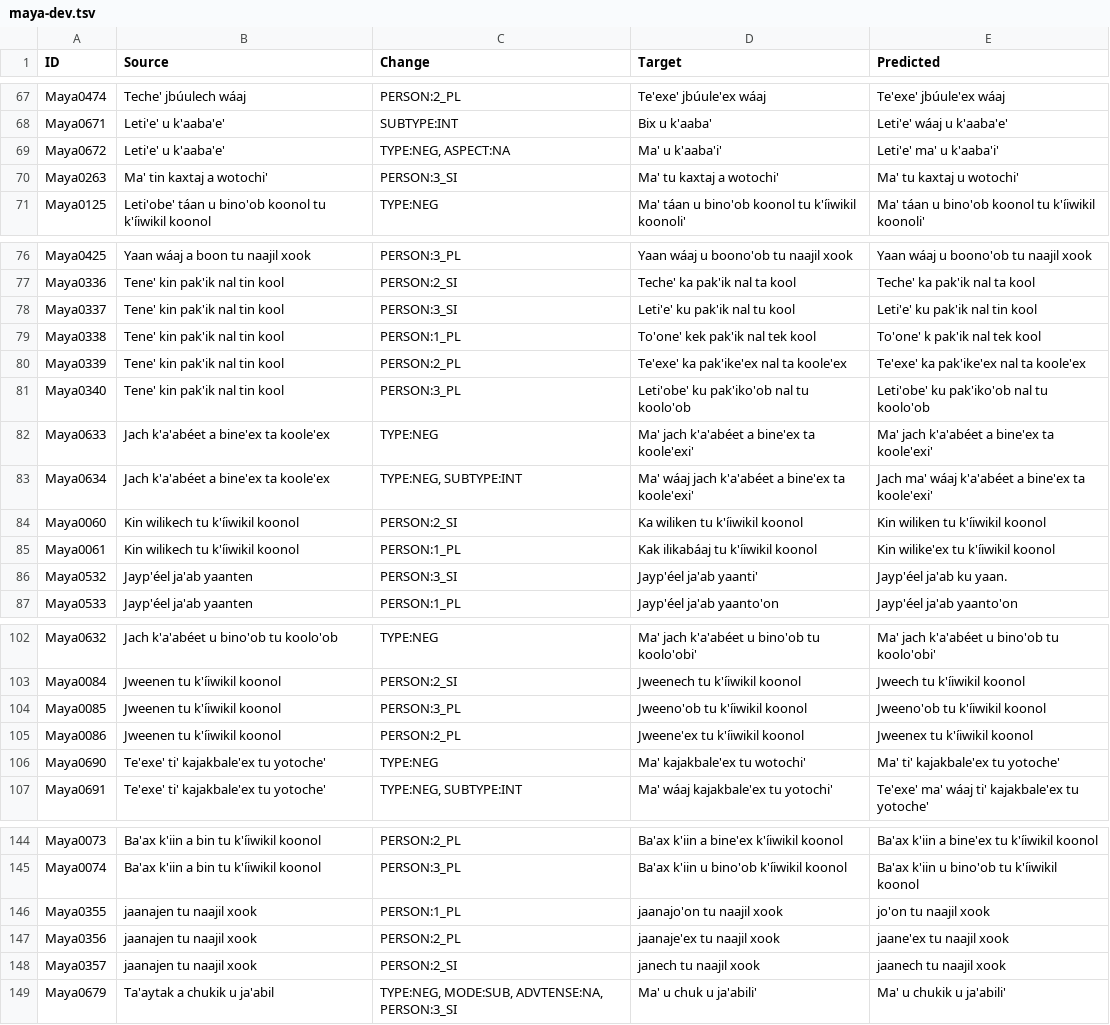
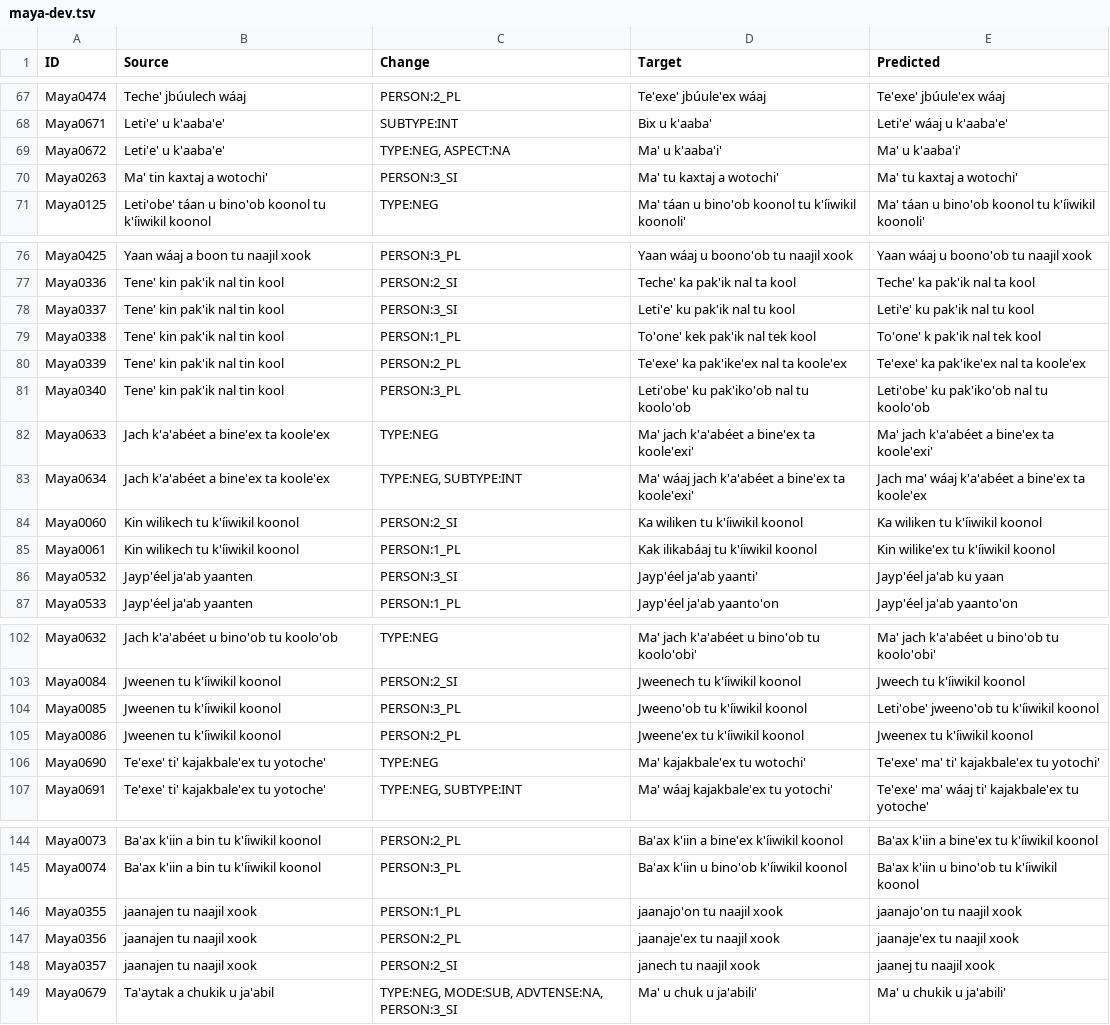
Before and after one commit to KentonMurray/AmericasNLP2025, a TSV file: outputs/giving_it_a_shot/maya-dev.tsv, drawn as a sheet; only a part is shown, gaps mark what is left out; the diff covers the shown part only.

```diff
--- a/outputs/giving_it_a_shot/maya-dev.tsv
+++ b/outputs/giving_it_a_shot/maya-dev.tsv
@@ -68,4 +68,4 @@ Maya0474	Teche' jbúulech wáaj	PERSON:2_PL	Te'exe' jbúule'ex wáaj	Te'exe' jb
 Maya0671	Leti'e' u k'aaba'e'	SUBTYPE:INT	Bix u k'aaba'	Leti'e' wáaj u k'aaba'e'
-Maya0672	Leti'e' u k'aaba'e'	TYPE:NEG, ASPECT:NA	Ma' u k'aaba'i'	Leti'e' ma' u k'aaba'i'
-Maya0263	Ma' tin kaxtaj a wotochi'	PERSON:3_SI	Ma' tu kaxtaj a wotochi'	Ma' tu kaxtaj u wotochi'
+Maya0672	Leti'e' u k'aaba'e'	TYPE:NEG, ASPECT:NA	Ma' u k'aaba'i'	Ma' u k'aaba'i'
+Maya0263	Ma' tin kaxtaj a wotochi'	PERSON:3_SI	Ma' tu kaxtaj a wotochi'	Ma' tu kaxtaj a wotochi'
 Maya0125	Leti'obe' táan u bino'ob koonol tu k'íiwikil koonol	TYPE:NEG	Ma' táan u bino'ob koonol tu k'íiwikil koonoli'	Ma' táan u bino'ob koonol tu k'íiwikil koonoli'
@@ -77,3 +77,3 @@ Maya0425	Yaan wáaj a boon tu naajil xook	PERSON:3_PL	Yaan wáaj u boono'ob tu n
 Maya0336	Tene' kin pak'ik nal tin kool	PERSON:2_SI	Teche' ka pak'ik nal ta kool	Teche' ka pak'ik nal ta kool
-Maya0337	Tene' kin pak'ik nal tin kool	PERSON:3_SI	Leti'e' ku pak'ik nal tu kool	Leti'e' ku pak'ik nal tin kool
+Maya0337	Tene' kin pak'ik nal tin kool	PERSON:3_SI	Leti'e' ku pak'ik nal tu kool	Leti'e' ku pak'ik nal tu kool
 Maya0338	Tene' kin pak'ik nal tin kool	PERSON:1_PL	To'one' kek pak'ik nal tek kool	To'one' k pak'ik nal tek kool
@@ -82,6 +82,6 @@ Maya0340	Tene' kin pak'ik nal tin kool	PERSON:3_PL	Leti'obe' ku pak'iko'ob nal t
 Maya0633	Jach k'a'abéet a bine'ex ta koole'ex	TYPE:NEG	Ma' jach k'a'abéet a bine'ex ta koole'exi'	Ma' jach k'a'abéet a bine'ex ta koole'exi'
-Maya0634	Jach k'a'abéet a bine'ex ta koole'ex	TYPE:NEG, SUBTYPE:INT	Ma' wáaj jach k'a'abéet a bine'ex ta koole'exi'	Jach ma' wáaj k'a'abéet a bine'ex ta koole'exi'
-Maya0060	Kin wilikech tu k'íiwikil koonol	PERSON:2_SI	Ka wiliken tu k'íiwikil koonol	Kin wiliken tu k'íiwikil koonol
+Maya0634	Jach k'a'abéet a bine'ex ta koole'ex	TYPE:NEG, SUBTYPE:INT	Ma' wáaj jach k'a'abéet a bine'ex ta koole'exi'	Jach ma' wáaj k'a'abéet a bine'ex ta koole'ex
+Maya0060	Kin wilikech tu k'íiwikil koonol	PERSON:2_SI	Ka wiliken tu k'íiwikil koonol	Ka wiliken tu k'íiwikil koonol
 Maya0061	Kin wilikech tu k'íiwikil koonol	PERSON:1_PL	Kak ilikabáaj tu k'íiwikil koonol	Kin wilike'ex tu k'íiwikil koonol
-Maya0532	Jayp'éel ja'ab yaanten	PERSON:3_SI	Jayp'éel ja'ab yaanti'	Jayp'éel ja'ab ku yaan.
+Maya0532	Jayp'éel ja'ab yaanten	PERSON:3_SI	Jayp'éel ja'ab yaanti'	Jayp'éel ja'ab ku yaan
 Maya0533	Jayp'éel ja'ab yaanten	PERSON:1_PL	Jayp'éel ja'ab yaanto'on	Jayp'éel ja'ab yaanto'on
@@ -103,5 +103,5 @@ Maya0632	Jach k'a'abéet u bino'ob tu koolo'ob	TYPE:NEG	Ma' jach k'a'abéet u bi
 Maya0084	Jweenen tu k'íiwikil koonol	PERSON:2_SI	Jweenech tu k'íiwikil koonol	Jweech tu k'íiwikil koonol
-Maya0085	Jweenen tu k'íiwikil koonol	PERSON:3_PL	Jweeno'ob tu k'íiwikil koonol	Jweeno'ob tu k'íiwikil koonol
+Maya0085	Jweenen tu k'íiwikil koonol	PERSON:3_PL	Jweeno'ob tu k'íiwikil koonol	Leti'obe' jweeno'ob tu k'íiwikil koonol
 Maya0086	Jweenen tu k'íiwikil koonol	PERSON:2_PL	Jweene'ex tu k'íiwikil koonol	Jweenex tu k'íiwikil koonol
-Maya0690	Te'exe' ti' kajakbale'ex tu yotoche'	TYPE:NEG	Ma' kajakbale'ex tu wotochi'	Ma' ti' kajakbale'ex tu yotoche'
+Maya0690	Te'exe' ti' kajakbale'ex tu yotoche'	TYPE:NEG	Ma' kajakbale'ex tu wotochi'	Te'exe' ma' ti' kajakbale'ex tu yotochi'
 Maya0691	Te'exe' ti' kajakbale'ex tu yotoche'	TYPE:NEG, SUBTYPE:INT	Ma' wáaj kajakbale'ex tu yotochi'	Te'exe' ma' wáaj ti' kajakbale'ex tu yotoche'
@@ -145,5 +145,5 @@ Maya0073	Ba'ax k'iin a bin tu k'íiwikil koonol	PERSON:2_PL	Ba'ax k'iin a bine'e
 Maya0074	Ba'ax k'iin a bin tu k'íiwikil koonol	PERSON:3_PL	Ba'ax k'iin u bino'ob k'íiwikil koonol	Ba'ax k'iin u bino'ob tu k'íiwikil koonol
-Maya0355	jaanajen tu naajil xook	PERSON:1_PL	jaanajo'on tu naajil xook	jo'on tu naajil xook
-Maya0356	jaanajen tu naajil xook	PERSON:2_PL	jaanaje'ex tu naajil xook	jaane'ex tu naajil xook
-Maya0357	jaanajen tu naajil xook	PERSON:2_SI	janech tu naajil xook	jaanech tu naajil xook
+Maya0355	jaanajen tu naajil xook	PERSON:1_PL	jaanajo'on tu naajil xook	jaanajo'on tu naajil xook
+Maya0356	jaanajen tu naajil xook	PERSON:2_PL	jaanaje'ex tu naajil xook	jaanaje'ex tu naajil xook
+Maya0357	jaanajen tu naajil xook	PERSON:2_SI	janech tu naajil xook	jaanej tu naajil xook
 Maya0679	Ta'aytak a chukik u ja'abil	TYPE:NEG, MODE:SUB, ADVTENSE:NA, PERSON:3_SI	Ma' u chuk u ja'abili'	Ma' u chukik u ja'abili'
```
Also changed, not shown: 5 edited cells elsewhere in this file, outputs/giving_it_a_shot/bribri-dev.tsv, outputs/giving_it_a_shot/guarani-dev.tsv, 2 other files.
